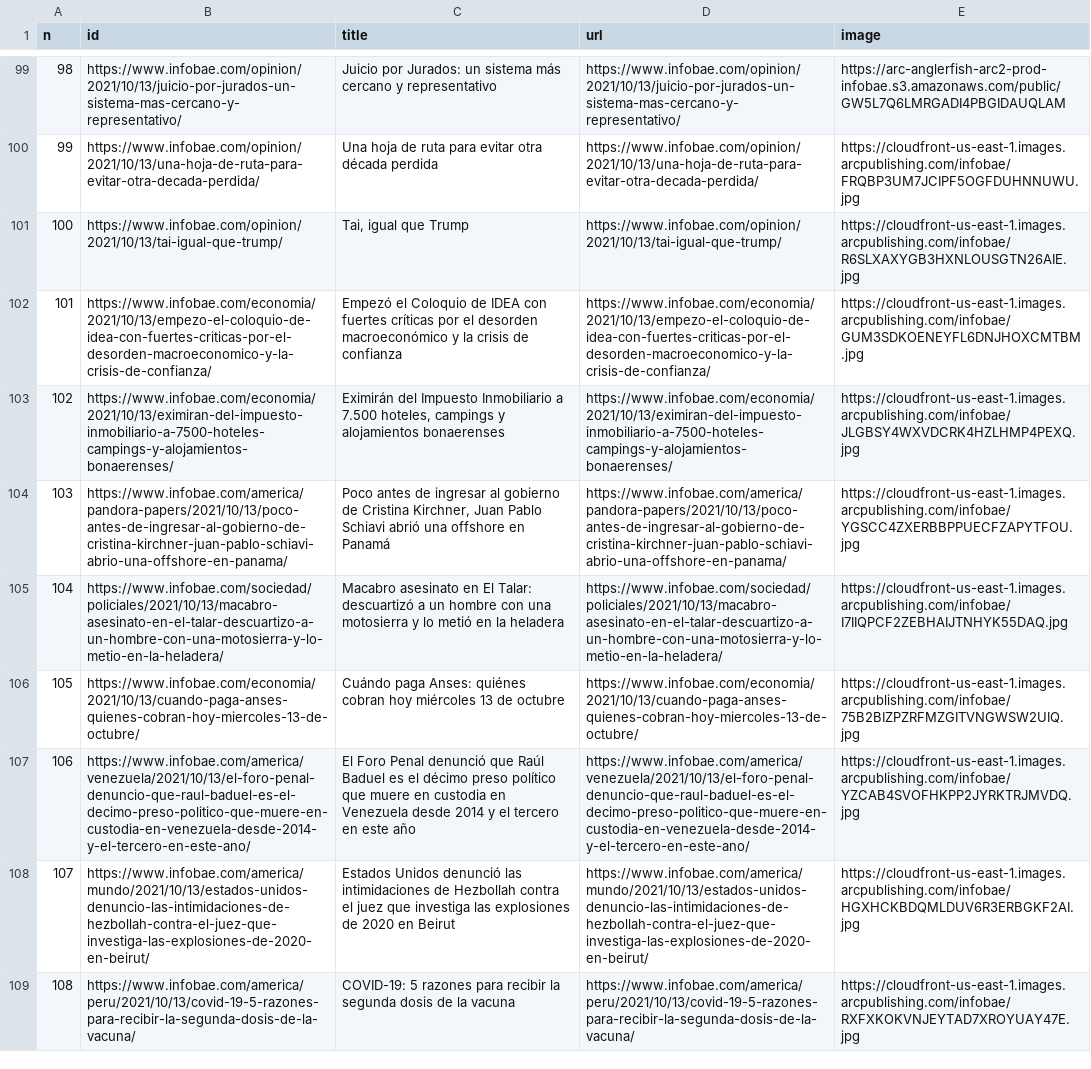
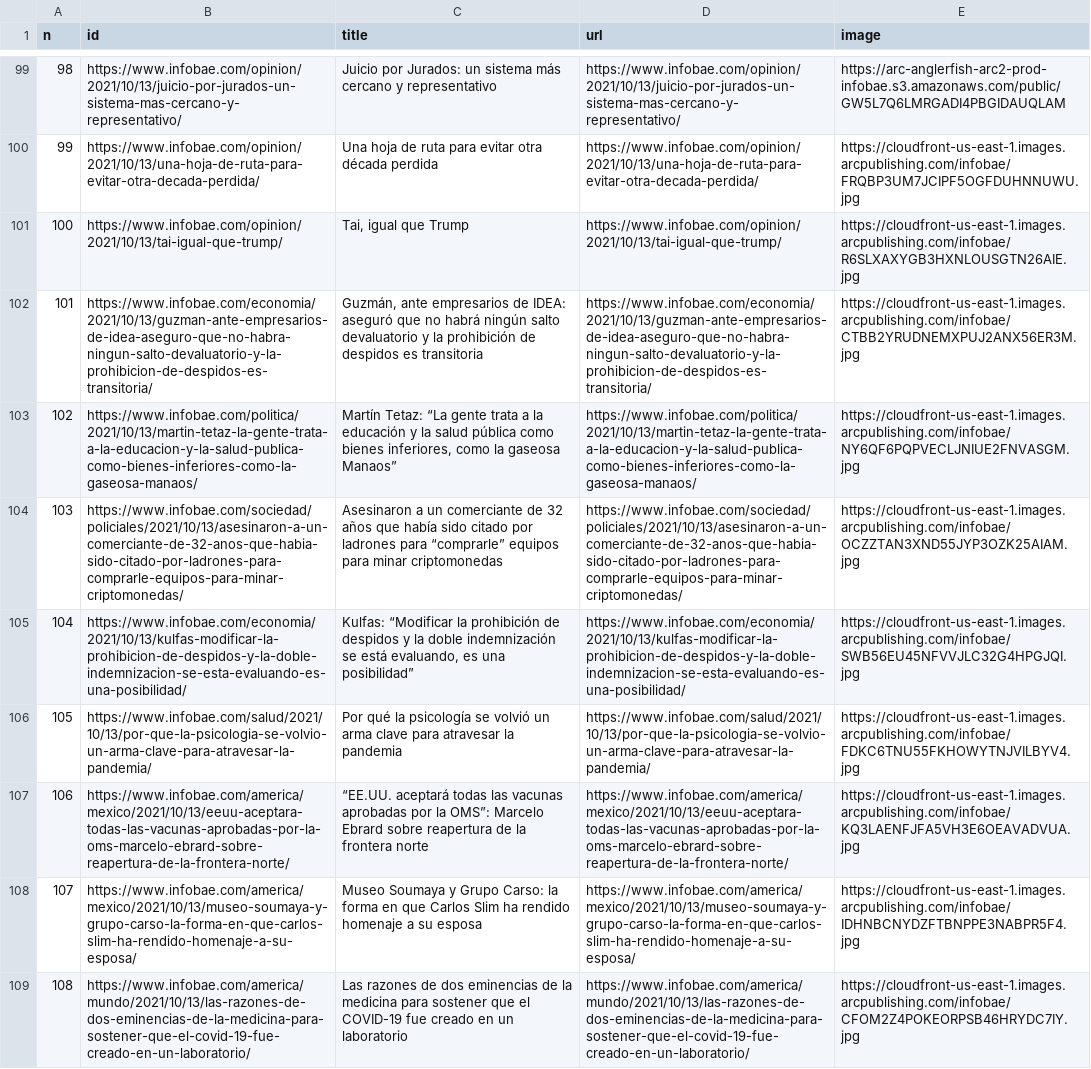
Before and after one commit to diffario/diarios, a CSV file: infobae.csv, drawn as a sheet; only a part is shown, gaps mark what is left out; the diff covers the shown part only; the diff names each change by its address in the sheet, - before the commit and + after, or states it on an @@ line.

```diff
--- a/infobae.csv
+++ b/infobae.csv
-B102 (id): https://www.infobae.com/economia/2021/10/13/empezo-el-coloquio-de-idea-con-fuertes-criticas-por-el-desorden-macroeconomico-y-la-crisis-de-confianza/
+B102 (id): https://www.infobae.com/economia/2021/10/13/guzman-ante-empresarios-de-idea-aseguro-que-no-habra-ningun-salto-devaluatorio-y-la-prohibicion-de-despidos-es-transitoria/
-C102 (title): Empezó el Coloquio de IDEA con fuertes críticas por el desorden macroeconómico y la crisis de confianza
+C102 (title): Guzmán, ante empresarios de IDEA: aseguró que no habrá ningún salto devaluatorio y la prohibición de despidos es transitoria
-D102 (url): https://www.infobae.com/economia/2021/10/13/empezo-el-coloquio-de-idea-con-fuertes-criticas-por-el-desorden-macroeconomico-y-la-crisis-de-confianza/
+D102 (url): https://www.infobae.com/economia/2021/10/13/guzman-ante-empresarios-de-idea-aseguro-que-no-habra-ningun-salto-devaluatorio-y-la-prohibicion-de-despidos-es-transitoria/
-E102 (image): https://cloudfront-us-east-1.images.arcpublishing.com/infobae/GUM3SDKOENEYFL6DNJHOXCMTBM.jpg
+E102 (image): https://cloudfront-us-east-1.images.arcpublishing.com/infobae/CTBB2YRUDNEMXPUJ2ANX56ER3M.jpg
-B103 (id): https://www.infobae.com/economia/2021/10/13/eximiran-del-impuesto-inmobiliario-a-7500-hoteles-campings-y-alojamientos-bonaerenses/
+B103 (id): https://www.infobae.com/politica/2021/10/13/martin-tetaz-la-gente-trata-a-la-educacion-y-la-salud-publica-como-bienes-inferiores-como-la-gaseosa-manaos/
-C103 (title): Eximirán del Impuesto Inmobiliario a 7.500 hoteles, campings y alojamientos bonaerenses
+C103 (title): Martín Tetaz: “La gente trata a la educación y la salud pública como bienes inferiores, como la gaseosa Manaos”
-D103 (url): https://www.infobae.com/economia/2021/10/13/eximiran-del-impuesto-inmobiliario-a-7500-hoteles-campings-y-alojamientos-bonaerenses/
+D103 (url): https://www.infobae.com/politica/2021/10/13/martin-tetaz-la-gente-trata-a-la-educacion-y-la-salud-publica-como-bienes-inferiores-como-la-gaseosa-manaos/
-E103 (image): https://cloudfront-us-east-1.images.arcpublishing.com/infobae/JLGBSY4WXVDCRK4HZLHMP4PEXQ.jpg
+E103 (image): https://cloudfront-us-east-1.images.arcpublishing.com/infobae/NY6QF6PQPVECLJNIUE2FNVASGM.jpg
-B104 (id): https://www.infobae.com/america/pandora-papers/2021/10/13/poco-antes-de-ingresar-al-gobierno-de-cristina-kirchner-juan-pablo-schiavi-abrio-una-offshore-en-panama/
+B104 (id): https://www.infobae.com/sociedad/policiales/2021/10/13/asesinaron-a-un-comerciante-de-32-anos-que-habia-sido-citado-por-ladrones-para-comprarle-equipos-para-minar-criptomonedas/
-C104 (title): Poco antes de ingresar al gobierno de Cristina Kirchner, Juan Pablo Schiavi abrió una offshore en Panamá
+C104 (title): Asesinaron a un comerciante de 32 años que había sido citado por ladrones para “comprarle” equipos para minar criptomonedas
-D104 (url): https://www.infobae.com/america/pandora-papers/2021/10/13/poco-antes-de-ingresar-al-gobierno-de-cristina-kirchner-juan-pablo-schiavi-abrio-una-offshore-en-panama/
+D104 (url): https://www.infobae.com/sociedad/policiales/2021/10/13/asesinaron-a-un-comerciante-de-32-anos-que-habia-sido-citado-por-ladrones-para-comprarle-equipos-para-minar-criptomonedas/
-E104 (image): https://cloudfront-us-east-1.images.arcpublishing.com/infobae/YGSCC4ZXERBBPPUECFZAPYTFOU.jpg
+E104 (image): https://cloudfront-us-east-1.images.arcpublishing.com/infobae/OCZZTAN3XND55JYP3OZK25AIAM.jpg
-B105 (id): https://www.infobae.com/sociedad/policiales/2021/10/13/macabro-asesinato-en-el-talar-descuartizo-a-un-hombre-con-una-motosierra-y-lo-metio-en-la-heladera/
+B105 (id): https://www.infobae.com/economia/2021/10/13/kulfas-modificar-la-prohibicion-de-despidos-y-la-doble-indemnizacion-se-esta-evaluando-es-una-posibilidad/
-C105 (title): Macabro asesinato en El Talar: descuartizó a un hombre con una motosierra y lo metió en la heladera
+C105 (title): Kulfas: “Modificar la prohibición de despidos y la doble indemnización se está evaluando, es una posibilidad”
-D105 (url): https://www.infobae.com/sociedad/policiales/2021/10/13/macabro-asesinato-en-el-talar-descuartizo-a-un-hombre-con-una-motosierra-y-lo-metio-en-la-heladera/
+D105 (url): https://www.infobae.com/economia/2021/10/13/kulfas-modificar-la-prohibicion-de-despidos-y-la-doble-indemnizacion-se-esta-evaluando-es-una-posibilidad/
-E105 (image): https://cloudfront-us-east-1.images.arcpublishing.com/infobae/I7IIQPCF2ZEBHAIJTNHYK55DAQ.jpg
+E105 (image): https://cloudfront-us-east-1.images.arcpublishing.com/infobae/SWB56EU45NFVVJLC32G4HPGJQI.jpg
-B106 (id): https://www.infobae.com/economia/2021/10/13/cuando-paga-anses-quienes-cobran-hoy-miercoles-13-de-octubre/
+B106 (id): https://www.infobae.com/salud/2021/10/13/por-que-la-psicologia-se-volvio-un-arma-clave-para-atravesar-la-pandemia/
-C106 (title): Cuándo paga Anses: quiénes cobran hoy miércoles 13 de octubre
+C106 (title): Por qué la psicología se volvió un arma clave para atravesar la pandemia
-D106 (url): https://www.infobae.com/economia/2021/10/13/cuando-paga-anses-quienes-cobran-hoy-miercoles-13-de-octubre/
+D106 (url): https://www.infobae.com/salud/2021/10/13/por-que-la-psicologia-se-volvio-un-arma-clave-para-atravesar-la-pandemia/
-E106 (image): https://cloudfront-us-east-1.images.arcpublishing.com/infobae/75B2BIZPZRFMZGITVNGWSW2UIQ.jpg
+E106 (image): https://cloudfront-us-east-1.images.arcpublishing.com/infobae/FDKC6TNU55FKHOWYTNJVILBYV4.jpg
-B107 (id): https://www.infobae.com/america/venezuela/2021/10/13/el-foro-penal-denuncio-que-raul-baduel-es-el-decimo-preso-politico-que-muere-en-custodia-en-venezuela-desde-2014-y-el-tercero-en-este-ano/
+B107 (id): https://www.infobae.com/america/mexico/2021/10/13/eeuu-aceptara-todas-las-vacunas-aprobadas-por-la-oms-marcelo-ebrard-sobre-reapertura-de-la-frontera-norte/
-C107 (title): El Foro Penal denunció que Raúl Baduel es el décimo preso político que muere en custodia en Venezuela desde 2014 y el tercero en este año
+C107 (title): “EE.UU. aceptará todas las vacunas aprobadas por la OMS”: Marcelo Ebrard sobre reapertura de la frontera norte
-D107 (url): https://www.infobae.com/america/venezuela/2021/10/13/el-foro-penal-denuncio-que-raul-baduel-es-el-decimo-preso-politico-que-muere-en-custodia-en-venezuela-desde-2014-y-el-tercero-en-este-ano/
+D107 (url): https://www.infobae.com/america/mexico/2021/10/13/eeuu-aceptara-todas-las-vacunas-aprobadas-por-la-oms-marcelo-ebrard-sobre-reapertura-de-la-frontera-norte/
-E107 (image): https://cloudfront-us-east-1.images.arcpublishing.com/infobae/YZCAB4SVOFHKPP2JYRKTRJMVDQ.jpg
+E107 (image): https://cloudfront-us-east-1.images.arcpublishing.com/infobae/KQ3LAENFJFA5VH3E6OEAVADVUA.jpg
-B108 (id): https://www.infobae.com/america/mundo/2021/10/13/estados-unidos-denuncio-las-intimidaciones-de-hezbollah-contra-el-juez-que-investiga-las-explosiones-de-2020-en-beirut/
+B108 (id): https://www.infobae.com/america/mexico/2021/10/13/museo-soumaya-y-grupo-carso-la-forma-en-que-carlos-slim-ha-rendido-homenaje-a-su-esposa/
-C108 (title): Estados Unidos denunció las intimidaciones de Hezbollah contra el juez que investiga las explosiones de 2020 en Beirut
+C108 (title): Museo Soumaya y Grupo Carso: la forma en que Carlos Slim ha rendido homenaje a su esposa
-D108 (url): https://www.infobae.com/america/mundo/2021/10/13/estados-unidos-denuncio-las-intimidaciones-de-hezbollah-contra-el-juez-que-investiga-las-explosiones-de-2020-en-beirut/
+D108 (url): https://www.infobae.com/america/mexico/2021/10/13/museo-soumaya-y-grupo-carso-la-forma-en-que-carlos-slim-ha-rendido-homenaje-a-su-esposa/
-E108 (image): https://cloudfront-us-east-1.images.arcpublishing.com/infobae/HGXHCKBDQMLDUV6R3ERBGKF2AI.jpg
+E108 (image): https://cloudfront-us-east-1.images.arcpublishing.com/infobae/IDHNBCNYDZFTBNPPE3NABPR5F4.jpg
-B109 (id): https://www.infobae.com/america/peru/2021/10/13/covid-19-5-razones-para-recibir-la-segunda-dosis-de-la-vacuna/
+B109 (id): https://www.infobae.com/america/mundo/2021/10/13/las-razones-de-dos-eminencias-de-la-medicina-para-sostener-que-el-covid-19-fue-creado-en-un-laboratorio/
-C109 (title): COVID-19: 5 razones para recibir la segunda dosis de la vacuna
+C109 (title): Las razones de dos eminencias de la medicina para sostener que el COVID-19 fue creado en un laboratorio
-D109 (url): https://www.infobae.com/america/peru/2021/10/13/covid-19-5-razones-para-recibir-la-segunda-dosis-de-la-vacuna/
+D109 (url): https://www.infobae.com/america/mundo/2021/10/13/las-razones-de-dos-eminencias-de-la-medicina-para-sostener-que-el-covid-19-fue-creado-en-un-laboratorio/
-E109 (image): https://cloudfront-us-east-1.images.arcpublishing.com/infobae/RXFXKOKVNJEYTAD7XROYUAY47E.jpg
+E109 (image): https://cloudfront-us-east-1.images.arcpublishing.com/infobae/CFOM2Z4POKEORPSB46HRYDC7IY.jpg
```
Also changed, not shown: 84 edited cells elsewhere in this file, clarin.csv, lanacion.csv, 3 other files.
